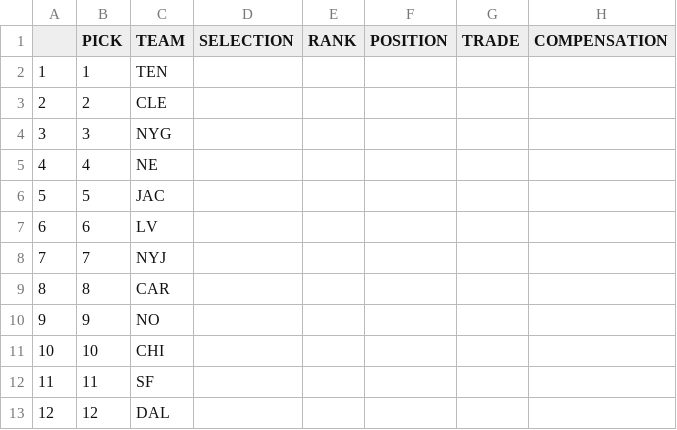
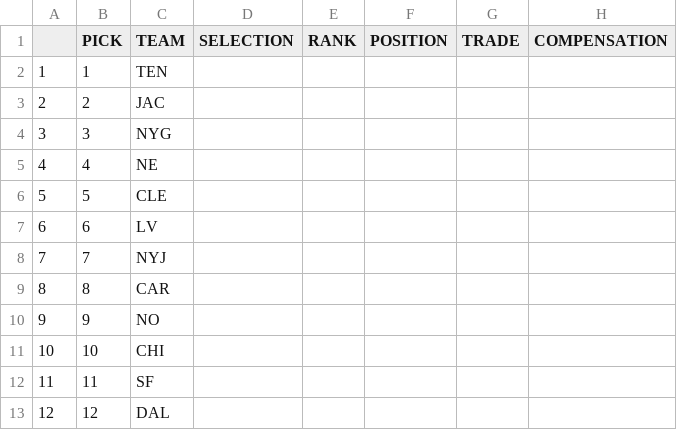
Before and after one commit to jackgruca/mds_home, a CSV file: assets/2025/draft_order.csv, drawn as a sheet; only a part is shown.

Commit message:
TRADE

```diff
--- a/assets/2025/draft_order.csv
+++ b/assets/2025/draft_order.csv
@@ -2,6 +2,6 @@
 "1",1,"TEN","","","","",""
-"2",2,"CLE","","","","",""
+"2",2,"JAC","","","","",""
 "3",3,"NYG","","","","",""
 "4",4,"NE","","","","",""
-"5",5,"JAC","","","","",""
+"5",5,"CLE","","","","",""
 "6",6,"LV","","","","",""
```
